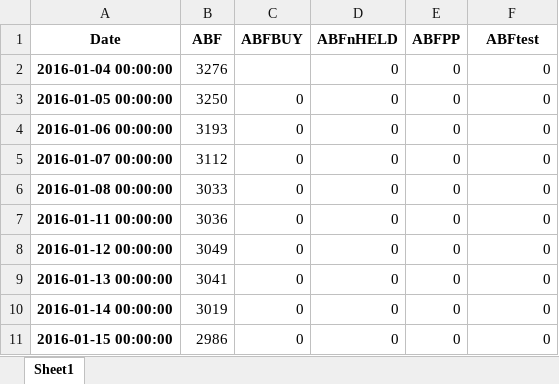
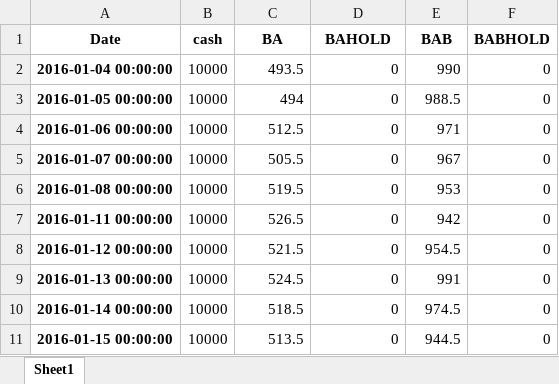
Before and after one commit to nzd31155/dev, an Excel workbook: historical_trades.xlsx, sheet Sheet1, drawn as a sheet; only a part is shown; values as stored, in another font and other column widths than the file's, no borders; the diff covers the shown part only; the diff names each change by its address in the sheet, - before the commit and + after, or states it on an @@ line.

Commit message:
moving to Excel to analyse

```diff
--- a/historical_trades.xlsx (sheet Sheet1)
+++ b/historical_trades.xlsx (sheet Sheet1)
-B1: ABF
+B1: cash
-C1: ABFBUY
+C1: BA
-D1: ABFnHELD
+D1: BAHOLD
-E1: ABFPP
+E1: BAB
-F1: ABFtest
+F1: BABHOLD
-B2 (cash): 3276
+B2 (cash): 10000
-C2 (BA): (empty)
+C2 (BA): 493.5
-E2 (BAB): 0
+E2 (BAB): 990
-B3 (cash): 3250
+B3 (cash): 10000
-C3 (BA): 0
+C3 (BA): 494
-E3 (BAB): 0
+E3 (BAB): 988.5
-B4 (cash): 3193
+B4 (cash): 10000
-C4 (BA): 0
+C4 (BA): 512.5
-E4 (BAB): 0
+E4 (BAB): 971
-B5 (cash): 3112
+B5 (cash): 10000
-C5 (BA): 0
+C5 (BA): 505.5
-E5 (BAB): 0
+E5 (BAB): 967
-B6 (cash): 3033
+B6 (cash): 10000
-C6 (BA): 0
+C6 (BA): 519.5
-E6 (BAB): 0
+E6 (BAB): 953
-B7 (cash): 3036
+B7 (cash): 10000
-C7 (BA): 0
+C7 (BA): 526.5
-E7 (BAB): 0
+E7 (BAB): 942
-B8 (cash): 3049
+B8 (cash): 10000
-C8 (BA): 0
+C8 (BA): 521.5
-E8 (BAB): 0
+E8 (BAB): 954.5
-B9 (cash): 3041
+B9 (cash): 10000
-C9 (BA): 0
+C9 (BA): 524.5
-E9 (BAB): 0
+E9 (BAB): 991
-B10 (cash): 3019
+B10 (cash): 10000
-C10 (BA): 0
+C10 (BA): 518.5
-E10 (BAB): 0
+E10 (BAB): 974.5
-B11 (cash): 2986
+B11 (cash): 10000
-C11 (BA): 0
+C11 (BA): 513.5
-E11 (BAB): 0
+E11 (BAB): 944.5
```
Also changed, not shown: 1 added row and 1225 edited cells elsewhere in this sheet, 8 other files.
